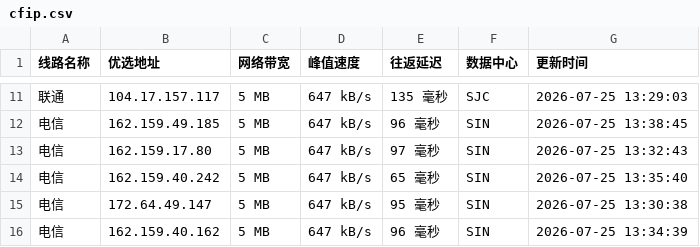
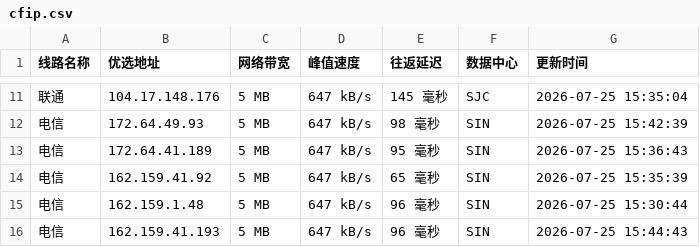
Before and after one commit to weizhe940605/cfipv4db, a CSV file: cfip.csv, drawn as a sheet; only a part is shown, gaps mark what is left out; the diff covers the shown part only.

```diff
--- a/cfip.csv
+++ b/cfip.csv
@@ -11,6 +11,6 @@
-联通,104.17.157.117,5 MB,647 kB/s,135 毫秒,SJC,2026-07-25 13:29:03
-电信,162.159.49.185,5 MB,647 kB/s,96 毫秒,SIN,2026-07-25 13:38:45
-电信,162.159.17.80,5 MB,647 kB/s,97 毫秒,SIN,2026-07-25 13:32:43
-电信,162.159.40.242,5 MB,647 kB/s,65 毫秒,SIN,2026-07-25 13:35:40
-电信,172.64.49.147,5 MB,647 kB/s,95 毫秒,SIN,2026-07-25 13:30:38
-电信,162.159.40.162,5 MB,647 kB/s,96 毫秒,SIN,2026-07-25 13:34:39
+联通,104.17.148.176,5 MB,647 kB/s,145 毫秒,SJC,2026-07-25 15:35:04
+电信,172.64.49.93,5 MB,647 kB/s,98 毫秒,SIN,2026-07-25 15:42:39
+电信,172.64.41.189,5 MB,647 kB/s,95 毫秒,SIN,2026-07-25 15:36:43
+电信,162.159.41.92,5 MB,647 kB/s,65 毫秒,SIN,2026-07-25 15:35:39
+电信,162.159.1.48,5 MB,647 kB/s,96 毫秒,SIN,2026-07-25 15:30:44
+电信,162.159.41.193,5 MB,647 kB/s,96 毫秒,SIN,2026-07-25 15:44:43
```
Also changed, not shown: 1 added row, 1 removed row and 36 edited cells elsewhere in this file, 1 other file.
